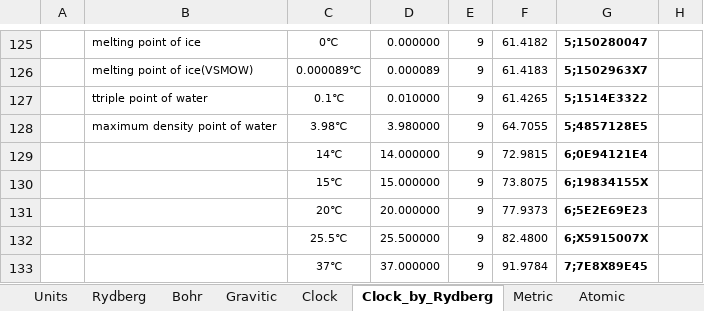
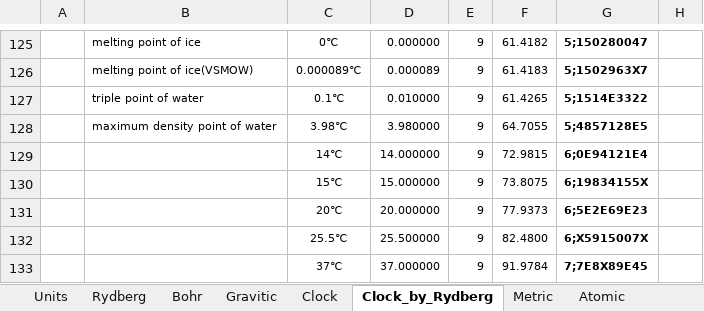
Before and after one commit to suchowan/a_converter, an Excel workbook: doc/condensed.xlsx, sheet Clock_by_Rydberg, drawn as a sheet; only a part is shown, gaps mark what is left out; values as stored, in another font and other column widths than the file's, no borders; the diff names each change by its address in the sheet, - before the commit and + after, or states it on an @@ line.

Commit message:
Fix notation and typos; no change to T_E - h → ± in Table 5 / Table 2 - Add dozenal precision to temp formula - Add m_E annotation (ω₂/3 cosmic harmon) - Fix "ttriple" typo in condensed.xlsx and harmonic.pdf

```diff
--- a/doc/condensed.xlsx (sheet Clock_by_Rydberg)
+++ b/doc/condensed.xlsx (sheet Clock_by_Rydberg)
-B127: ttriple point of water
+B127: triple point of water
```
Also changed, not shown: 3 other files.
